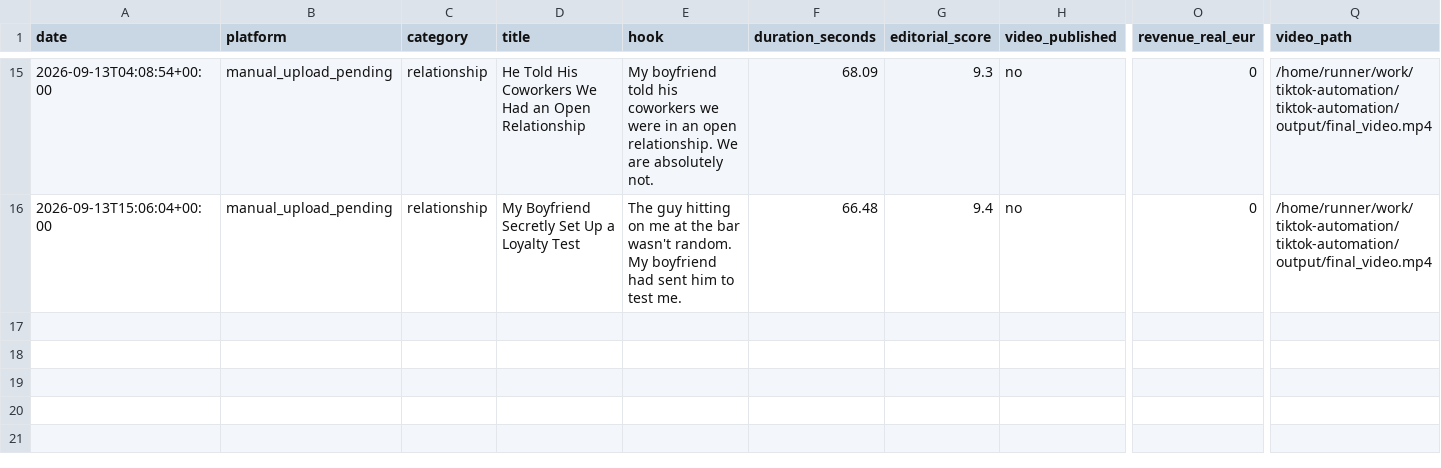
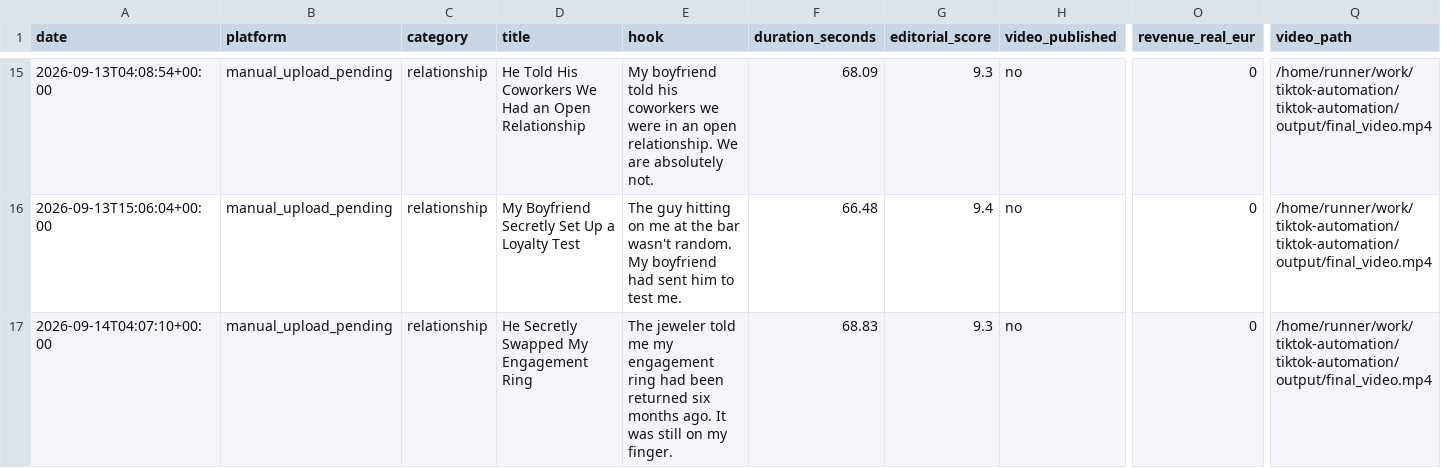
Before and after one commit to alex-perrucci/tiktok-automation, a CSV file: videos_log.csv, drawn as a sheet; only a part is shown, gaps mark what is left out; rows hold the shown columns only; the diff names each change by its address in the sheet, - before the commit and + after, or states it on an @@ line.

```diff
--- a/videos_log.csv
+++ b/videos_log.csv
+row 17: 2026-09-14T04:07:10+00:00 | manual_upload_pending | relationship | He Secretly Swapped My Engagement Ring | The jeweler told me my engagement ring had been returned six months ago. It was still on my finger. | 68.83 | 9.3 | no | 0 | /home/runner/work/tiktok-automation/tiktok-automation/output/final_video.mp4
```
